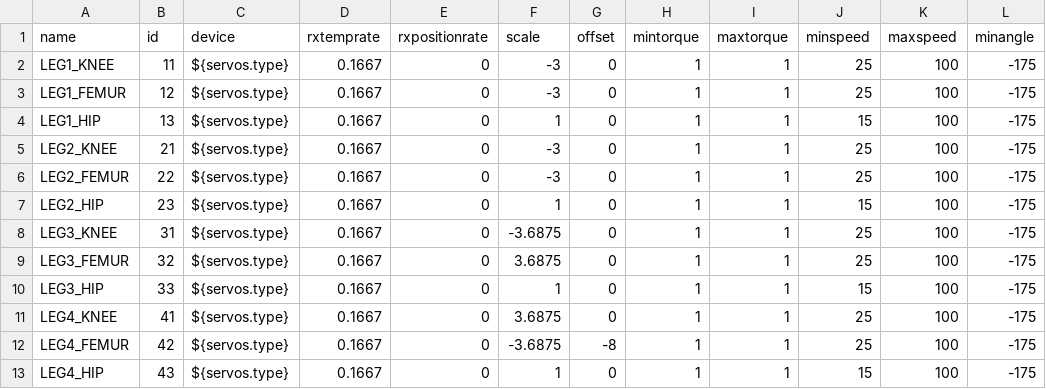
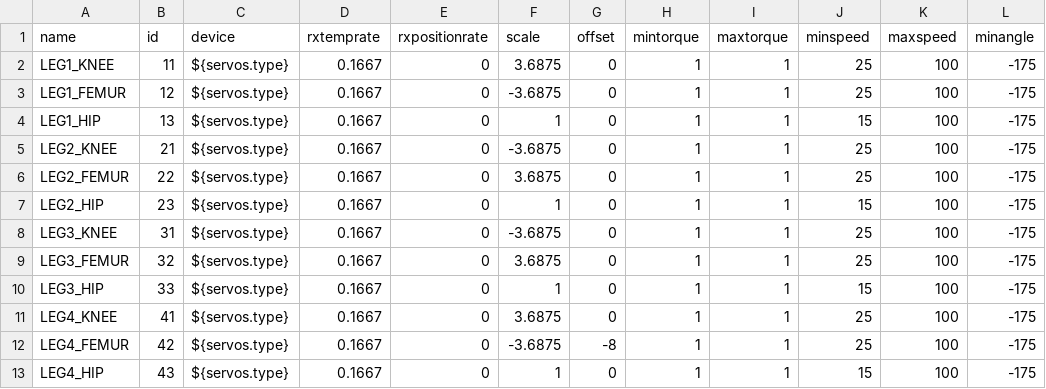
Before and after one commit to wmacevoy/grit, a CSV file: setup/servomap.csv, drawn as a sheet; only a part is shown; the diff names each change by its address in the sheet, - before the commit and + after, or states it on an @@ line.

Commit message:
-m New legs and ratios - in setup
Former-commit-id: bfe6d19aa5a87f157f7b993e085b7c501ad1e6a6

```diff
--- a/setup/servomap.csv
+++ b/setup/servomap.csv
-F2 (scale): -3
+F2 (scale): 3.6875
-F3 (scale): -3
+F3 (scale): -3.6875
-F5 (scale): -3
+F5 (scale): -3.6875
-F6 (scale): -3
+F6 (scale): 3.6875
```
